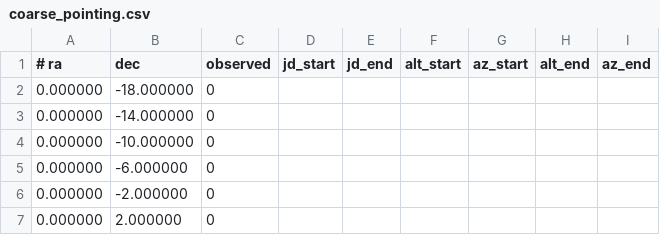
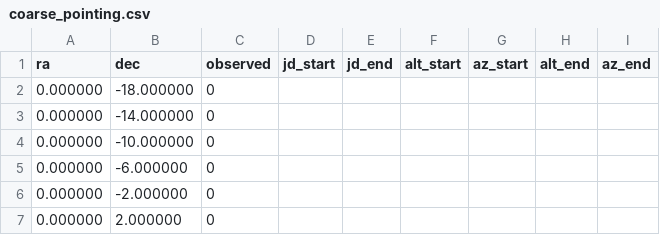
Before and after one commit to bzh-bzh/astro121-lab4-observing, a CSV file: coarse_pointing.csv, drawn as a sheet; only a part is shown.

```diff
--- a/coarse_pointing.csv
+++ b/coarse_pointing.csv
@@ -1,2 +1,2 @@
-# ra,dec,observed,jd_start,jd_end,alt_start,az_start,alt_end,az_end
+ra,dec,observed,jd_start,jd_end,alt_start,az_start,alt_end,az_end
 0.000000,-18.000000,0
```
Also changed, not shown: 1 other file.
